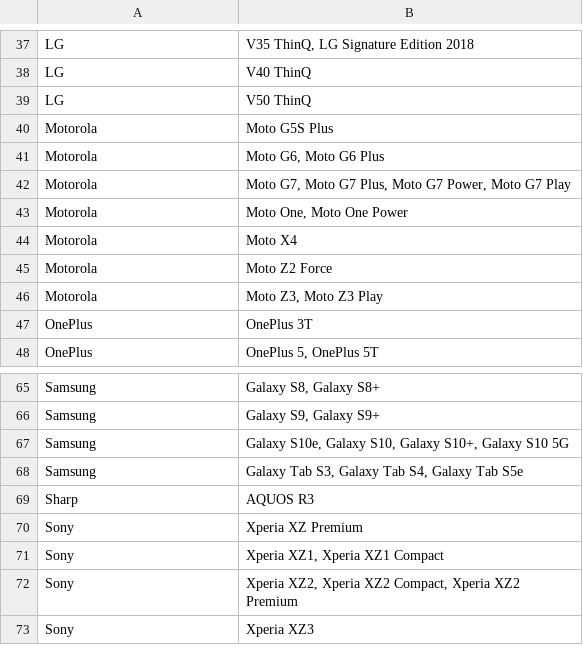
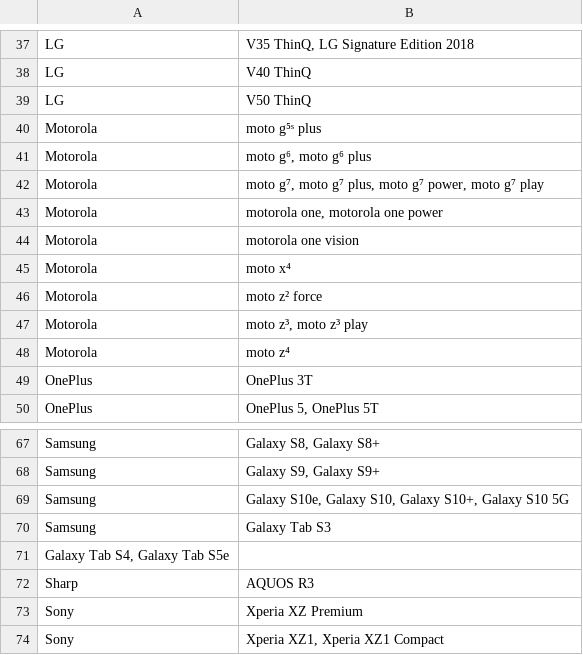
Before and after one commit to androidtrackers/arcore-devices, a CSV file: devices.csv, drawn as a sheet; only a part is shown, gaps mark what is left out; the shorter side is filled out with more unchanged rows; addresses are those after the commit; the diff names each change by its address in the sheet, - before the commit and + after, or states it on an @@ line.

```diff
--- a/devices.csv
+++ b/devices.csv
-B40: Moto G5S Plus
+B40: moto g⁵ˢ plus
-B41: Moto G6, Moto G6 Plus
+B41: moto g⁶, moto g⁶ plus
-B42: Moto G7, Moto G7 Plus, Moto G7 Power, Moto G7 Play
+B42: moto g⁷, moto g⁷ plus, moto g⁷ power, moto g⁷ play
-B43: Moto One, Moto One Power
+B43: motorola one, motorola one power
+row 44: Motorola | motorola one vision
-B45: Moto X4
+B45: moto x⁴
-B46: Moto Z2 Force
+B46: moto z² force
-B47: Moto Z3, Moto Z3 Play
+B47: moto z³, moto z³ play
+row 48: Motorola | moto z⁴
-B70: Galaxy Tab S3, Galaxy Tab S4, Galaxy Tab S5e
+B70: Galaxy Tab S3
+row 71: Galaxy Tab S4, Galaxy Tab S5e
```
Also changed, not shown: 1 other file.
